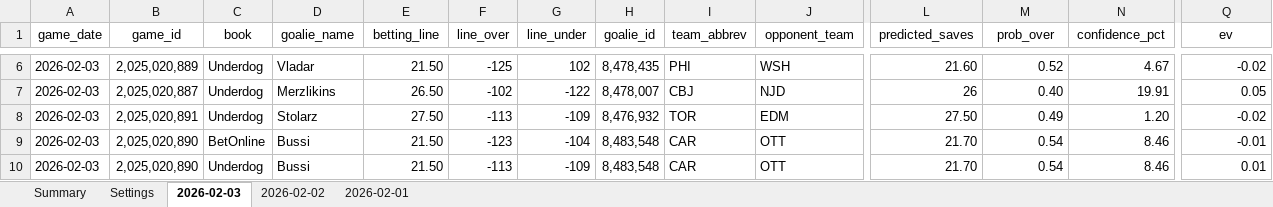
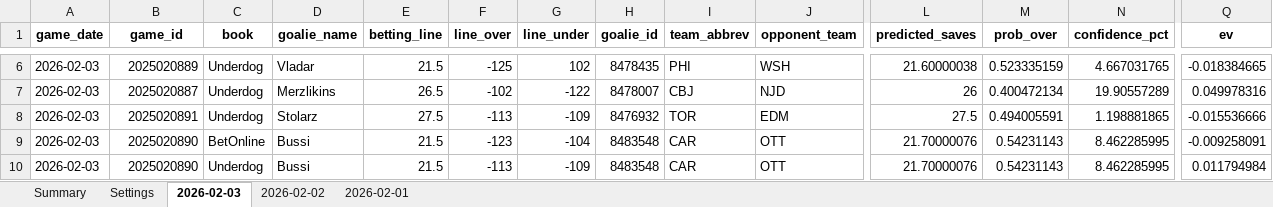
Before and after one commit to jjakemoss/saves-model-v3, an Excel workbook: betting_tracker.xlsx, sheet 2026-02-03, drawn as a sheet; only a part is shown, gaps mark what is left out; values as stored, in another font and other column widths than the file's, no borders; the diff covers the shown part only; the diff names each change by its address in the sheet, - before the commit and + after, or states it on an @@ line.

Commit message:
Update betting_tracker.xlsx

```diff
--- a/betting_tracker.xlsx (sheet 2026-02-03)
+++ b/betting_tracker.xlsx (sheet 2026-02-03)
-A1:Q1 bold: off
+A1:Q1 bold: on
-B6 (game_id): 2,025,020,889
+B6 (game_id): 2025020889
-E6 (betting_line): 21.50
+E6 (betting_line): 21.5
-H6 (goalie_id): 8,478,435
+H6 (goalie_id): 8478435
-L6 (predicted_saves): 21.60
+L6 (predicted_saves): 21.60000038
-M6 (prob_over): 0.52
+M6 (prob_over): 0.523335159
-N6 (confidence_pct): 4.67
+N6 (confidence_pct): 4.667031765
-Q6 (ev): -0.02
+Q6 (ev): -0.018384665
-B7 (game_id): 2,025,020,887
+B7 (game_id): 2025020887
-E7 (betting_line): 26.50
+E7 (betting_line): 26.5
-H7 (goalie_id): 8,478,007
+H7 (goalie_id): 8478007
-M7 (prob_over): 0.40
+M7 (prob_over): 0.400472134
-N7 (confidence_pct): 19.91
+N7 (confidence_pct): 19.90557289
-Q7 (ev): 0.05
+Q7 (ev): 0.049978316
-B8 (game_id): 2,025,020,891
+B8 (game_id): 2025020891
-E8 (betting_line): 27.50
+E8 (betting_line): 27.5
-H8 (goalie_id): 8,476,932
+H8 (goalie_id): 8476932
-L8 (predicted_saves): 27.50
+L8 (predicted_saves): 27.5
-M8 (prob_over): 0.49
+M8 (prob_over): 0.494005591
-N8 (confidence_pct): 1.20
+N8 (confidence_pct): 1.198881865
-Q8 (ev): -0.02
+Q8 (ev): -0.015536666
-B9:B10 (game_id): 2,025,020,890
+B9:B10 (game_id): 2025020890
-E9:E10 (betting_line): 21.50
+E9:E10 (betting_line): 21.5
-H9:H10 (goalie_id): 8,483,548
+H9:H10 (goalie_id): 8483548
-L9:L10 (predicted_saves): 21.70
+L9:L10 (predicted_saves): 21.70000076
-M9:M10 (prob_over): 0.54
+M9:M10 (prob_over): 0.54231143
-N9:N10 (confidence_pct): 8.46
+N9:N10 (confidence_pct): 8.462285995
-Q9 (ev): -0.01
+Q9 (ev): -0.009258091
-Q10 (ev): 0.01
+Q10 (ev): 0.011794984
```
Also changed, not shown: 2 added rows, 83 edited cells and cell formats elsewhere in this sheet.
